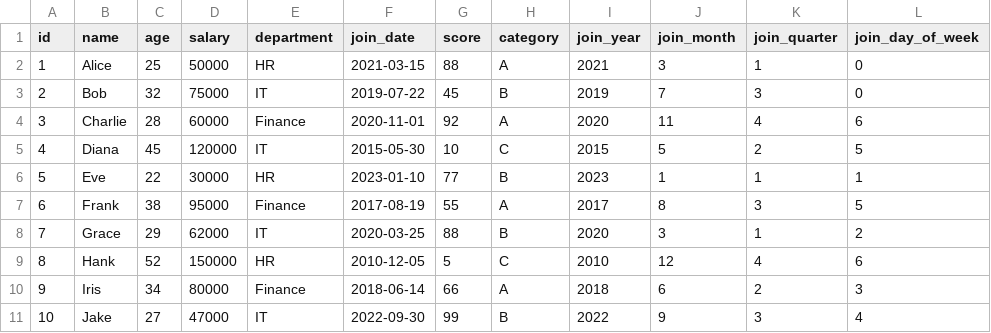
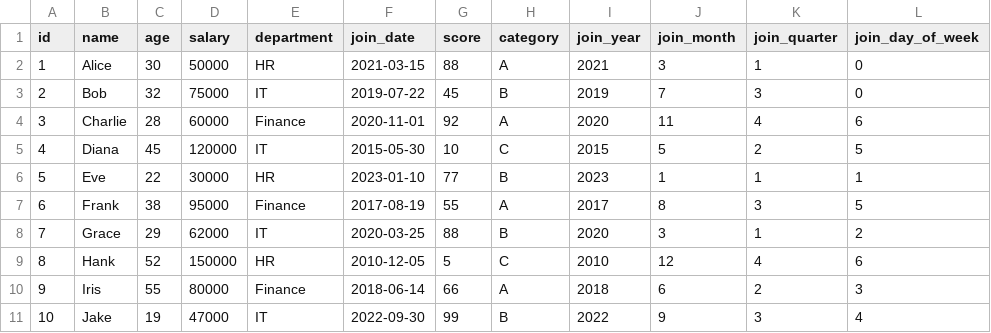
Before and after one commit to marczieee/Group-No.6-Feature-Engineering, a CSV file: output/time_based_features.csv, drawn as a sheet; only a part is shown; the diff names each change by its address in the sheet, - before the commit and + after, or states it on an @@ line.

```diff
--- a/output/time_based_features.csv
+++ b/output/time_based_features.csv
-C2 (age): 25
+C2 (age): 30
-C10 (age): 34
+C10 (age): 55
-C11 (age): 27
+C11 (age): 19
```
Also changed, not shown: output/consolidated_all_features.csv.
